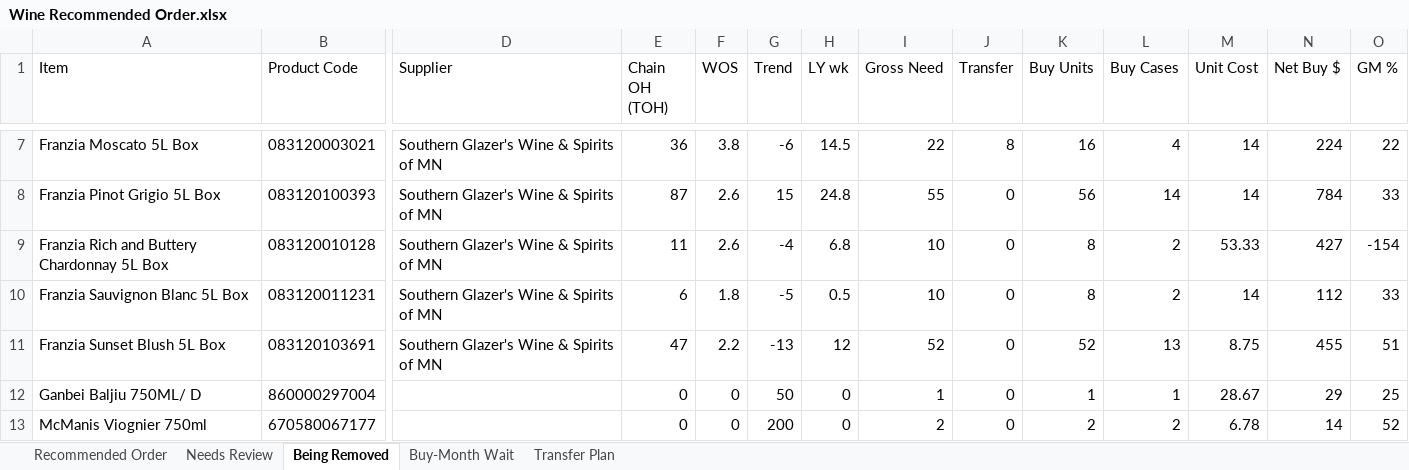
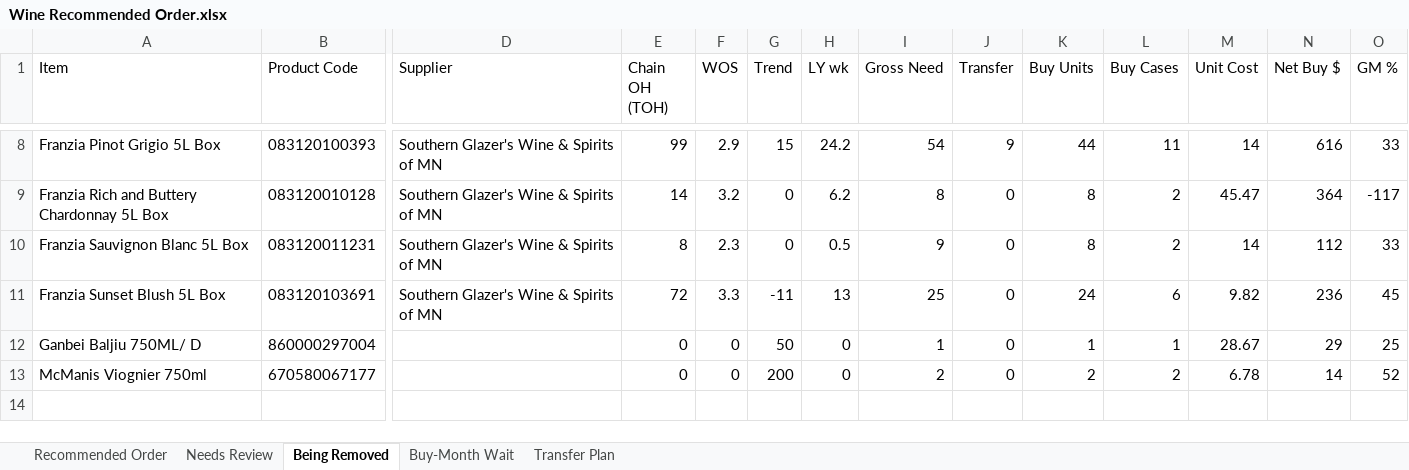
Before and after one commit to Akuklok/thc-dashboard, an Excel workbook: data/Wine Recommended Order.xlsx, sheet Being Removed, drawn as a sheet; only a part is shown, gaps mark what is left out; values as stored, in another font and other column widths than the file's, no borders; removed rows and columns are numbered as before the commit, all else as after; rows hold the shown columns only; the diff covers the shown part only; the diff names each change by its address in the sheet, - before the commit and + after, or states it on an @@ line.

Commit message:
auto-update Wine Recommended Order.xlsx

```diff
--- a/data/Wine Recommended Order.xlsx (sheet Being Removed)
+++ b/data/Wine Recommended Order.xlsx (sheet Being Removed)
-row 7: Franzia Moscato 5L Box | 083120003021 | Southern Glazer's Wine & Spirits of MN | 36 | 3.8 | -6 | 14.5 | 22 | 8 | 16 | 4 | 14 | 224 | 22
-E8 (Chain OH (TOH)): 87
+E8 (Chain OH (TOH)): 99
-F8 (WOS): 2.6
+F8 (WOS): 2.9
-H8 (LY wk): 24.8
+H8 (LY wk): 24.2
-I8 (Gross Need): 55
+I8 (Gross Need): 54
-J8 (Transfer): 0
+J8 (Transfer): 9
-K8 (Buy Units): 56
+K8 (Buy Units): 44
-L8 (Buy Cases): 14
+L8 (Buy Cases): 11
-N8 (Net Buy $): 784
+N8 (Net Buy $): 616
-E9 (Chain OH (TOH)): 11
+E9 (Chain OH (TOH)): 14
-F9 (WOS): 2.6
+F9 (WOS): 3.2
-G9 (Trend): -4
+G9 (Trend): 0
-H9 (LY wk): 6.8
+H9 (LY wk): 6.2
-I9 (Gross Need): 10
+I9 (Gross Need): 8
-M9 (Unit Cost): 53.33
+M9 (Unit Cost): 45.47
-N9 (Net Buy $): 427
+N9 (Net Buy $): 364
-O9 (GM %): -154
+O9 (GM %): -117
-E10 (Chain OH (TOH)): 6
+E10 (Chain OH (TOH)): 8
-F10 (WOS): 1.8
+F10 (WOS): 2.3
-G10 (Trend): -5
+G10 (Trend): 0
-I10 (Gross Need): 10
+I10 (Gross Need): 9
-E11 (Chain OH (TOH)): 47
+E11 (Chain OH (TOH)): 72
-F11 (WOS): 2.2
+F11 (WOS): 3.3
-G11 (Trend): -13
+G11 (Trend): -11
-H11 (LY wk): 12
+H11 (LY wk): 13
-I11 (Gross Need): 52
+I11 (Gross Need): 25
-K11 (Buy Units): 52
+K11 (Buy Units): 24
-L11 (Buy Cases): 13
+L11 (Buy Cases): 6
-M11 (Unit Cost): 8.75
+M11 (Unit Cost): 9.82
-N11 (Net Buy $): 455
+N11 (Net Buy $): 236
-O11 (GM %): 51
+O11 (GM %): 45
```
Also changed, not shown: 2 added rows, 1 removed row and 21 edited cells elsewhere in this sheet, sheet Transfer Plan, sheet Recommended Order, sheet Needs Review, sheet Buy-Month Wait.
